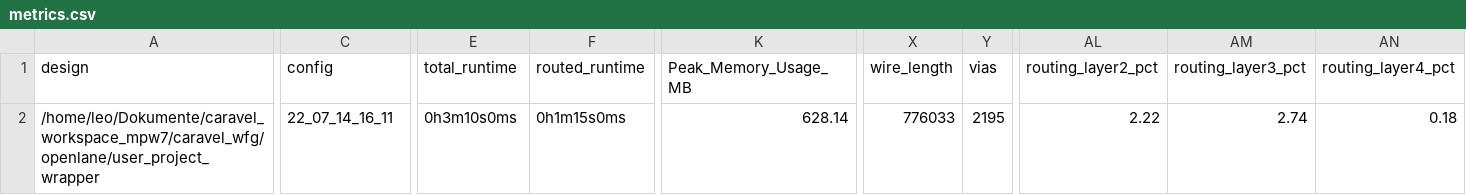
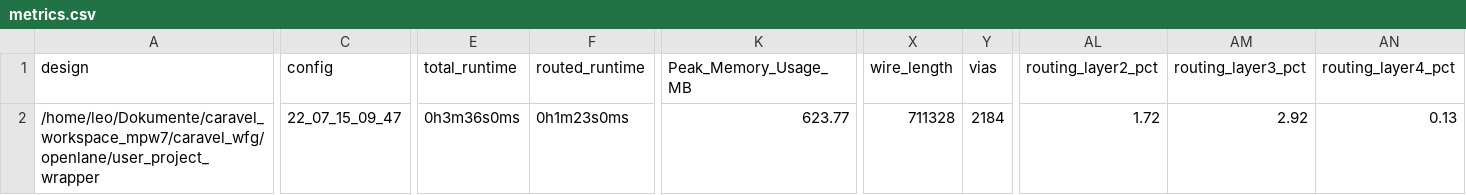
Before and after one commit to semify-eda/caravel_wfg, a CSV file: signoff/user_project_wrapper/metrics.csv, drawn as a sheet; only a part is shown, gaps mark what is left out; the diff covers the shown part only; the diff names each change by its address in the sheet, - before the commit and + after, or states it on an @@ line.

```diff
--- a/signoff/user_project_wrapper/metrics.csv
+++ b/signoff/user_project_wrapper/metrics.csv
-C2 (config): 22_07_14_16_11
+C2 (config): 22_07_15_09_47
-E2 (total_runtime): 0h3m10s0ms
+E2 (total_runtime): 0h3m36s0ms
-F2 (routed_runtime): 0h1m15s0ms
+F2 (routed_runtime): 0h1m23s0ms
-K2 (Peak_Memory_Usage_MB): 628.14
+K2 (Peak_Memory_Usage_MB): 623.77
-X2 (wire_length): 776033
+X2 (wire_length): 711328
-Y2 (vias): 2195
+Y2 (vias): 2184
-AL2 (routing_layer2_pct): 2.22
+AL2 (routing_layer2_pct): 1.72
-AM2 (routing_layer3_pct): 2.74
+AM2 (routing_layer3_pct): 2.92
-AN2 (routing_layer4_pct): 0.18
+AN2 (routing_layer4_pct): 0.13
```
Also changed, not shown: 4 edited cells elsewhere in this file, signoff/merge_memory/metrics.csv, signoff/wb_memory/metrics.csv, 33 other files.
